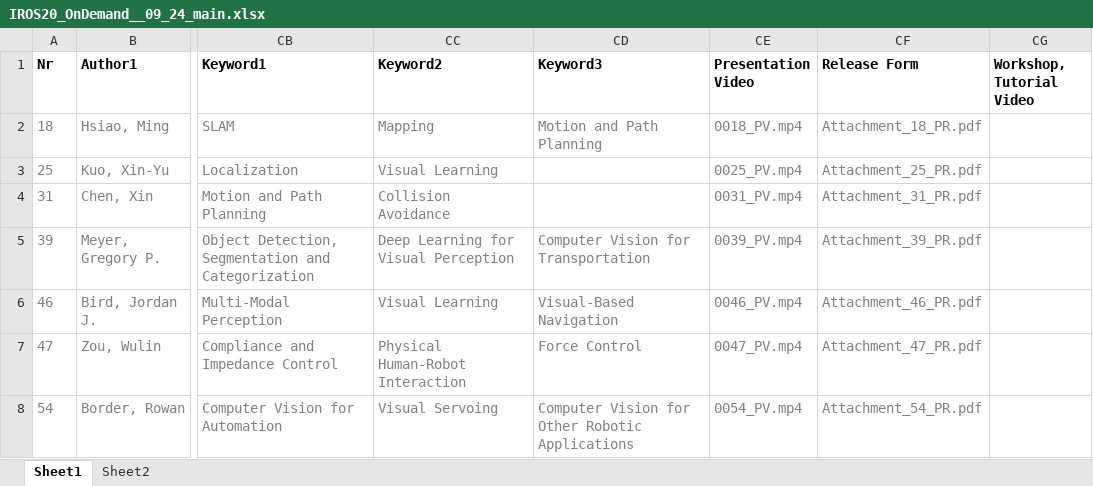
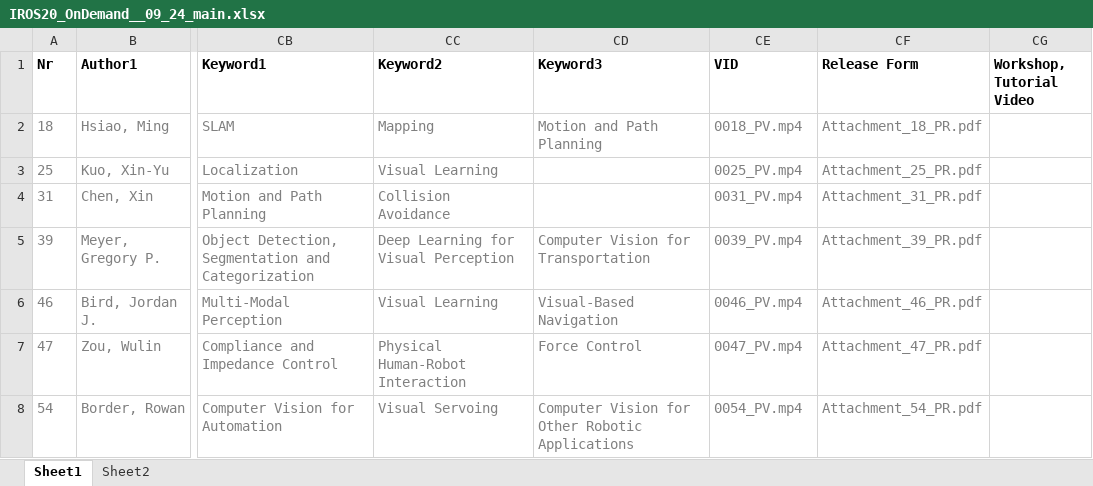
Before and after one commit to akdba0207/IROS20Ondemand, an Excel workbook: polls/IROS20_OnDemand__09_24_main.xlsx, sheet Sheet1, drawn as a sheet; only a part is shown, gaps mark what is left out; values as stored, in another font and other column widths than the file's, no borders; the diff names each change by its address in the sheet, - before the commit and + after, or states it on an @@ line.

```diff
--- a/polls/IROS20_OnDemand__09_24_main.xlsx (sheet Sheet1)
+++ b/polls/IROS20_OnDemand__09_24_main.xlsx (sheet Sheet1)
-CE1: Presentation Video
+CE1: VID
```
Also changed, not shown: 9 other files.
